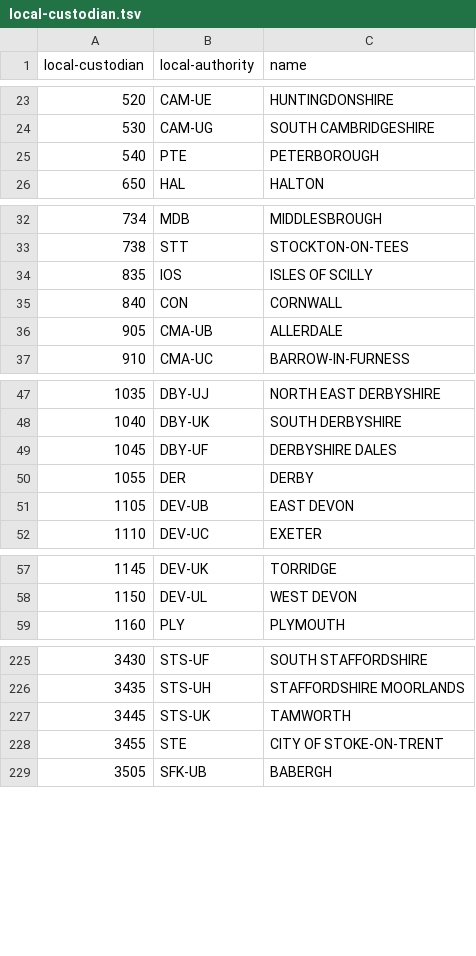
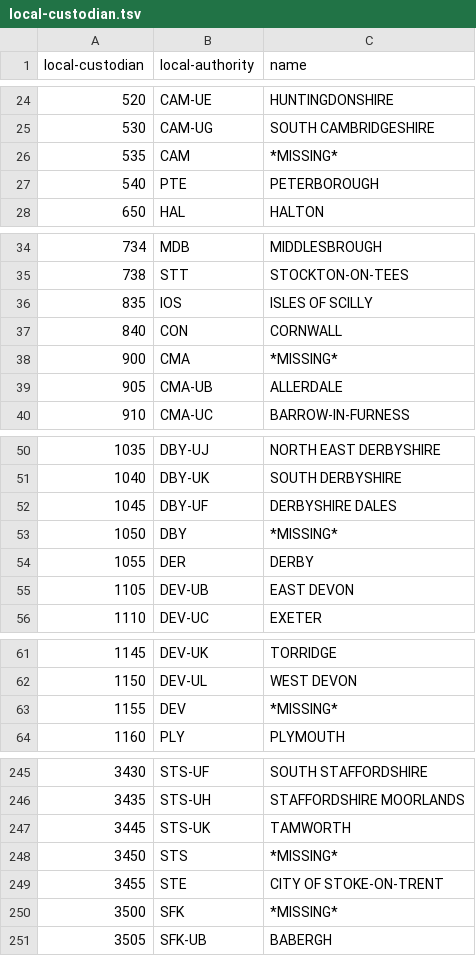
Before and after one commit to openregister/local-authority-data, a TSV file: maps/local-custodian.tsv, drawn as a sheet; only a part is shown, gaps mark what is left out; the diff covers the shown part only.

Commit message:
Add missing local custodian codes found in GeoPlace Apr 2010 PDF

```diff
--- a/maps/local-custodian.tsv
+++ b/maps/local-custodian.tsv
@@ -24,2 +25,3 @@ local-custodian	local-authority	name
 530	CAM-UG	SOUTH CAMBRIDGESHIRE
+535	CAM	*MISSING*
 540	PTE	PETERBOROUGH
@@ -35,2 +37,3 @@ local-custodian	local-authority	name
 840	CON	CORNWALL
+900	CMA	*MISSING*
 905	CMA-UB	ALLERDALE
@@ -49,2 +52,3 @@ local-custodian	local-authority	name
 1045	DBY-UF	DERBYSHIRE DALES
+1050	DBY	*MISSING*
 1055	DER	DERBY
@@ -58,2 +62,3 @@ local-custodian	local-authority	name
 1150	DEV-UL	WEST DEVON
+1155	DEV	*MISSING*
 1160	PLY	PLYMOUTH
@@ -227,3 +247,5 @@ local-custodian	local-authority	name
 3445	STS-UK	TAMWORTH
+3450	STS	*MISSING*
 3455	STE	CITY OF STOKE-ON-TRENT
+3500	SFK	*MISSING*
 3505	SFK-UB	BABERGH
```
Also changed, not shown: 18 added rows elsewhere in this file.
